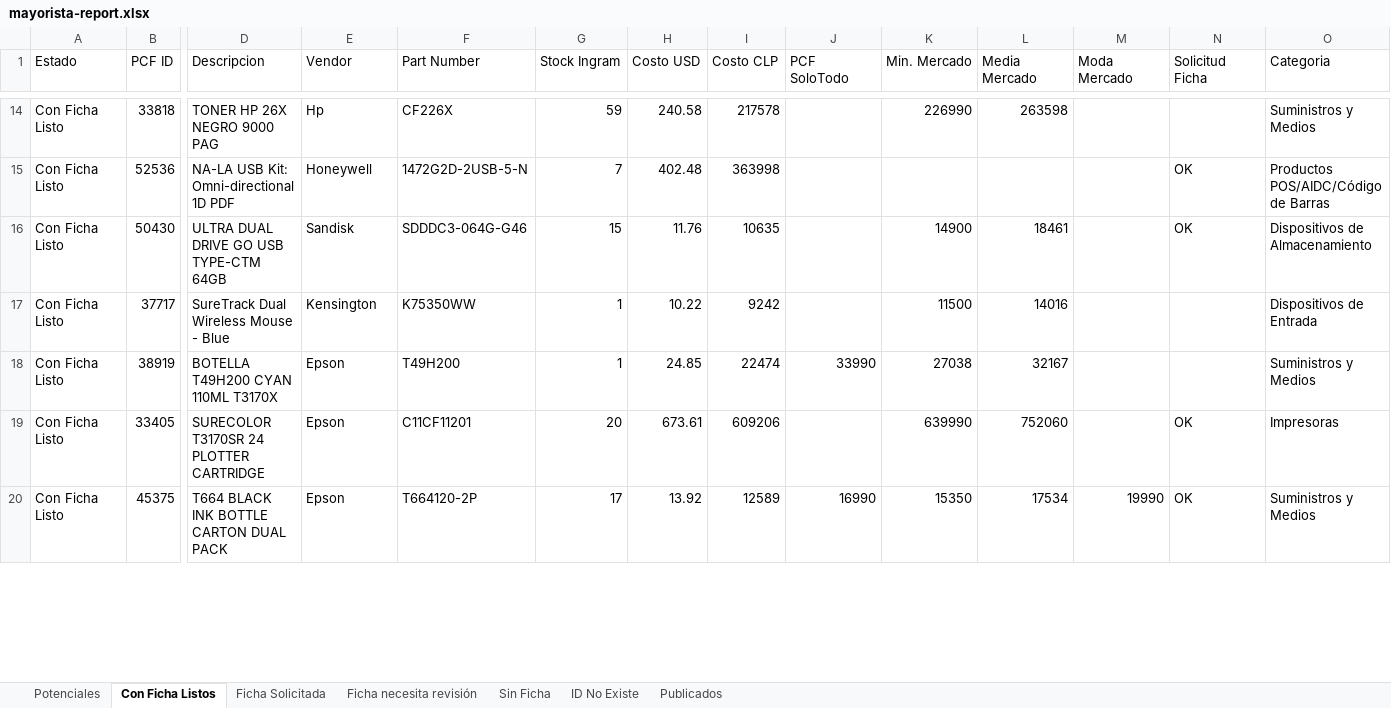
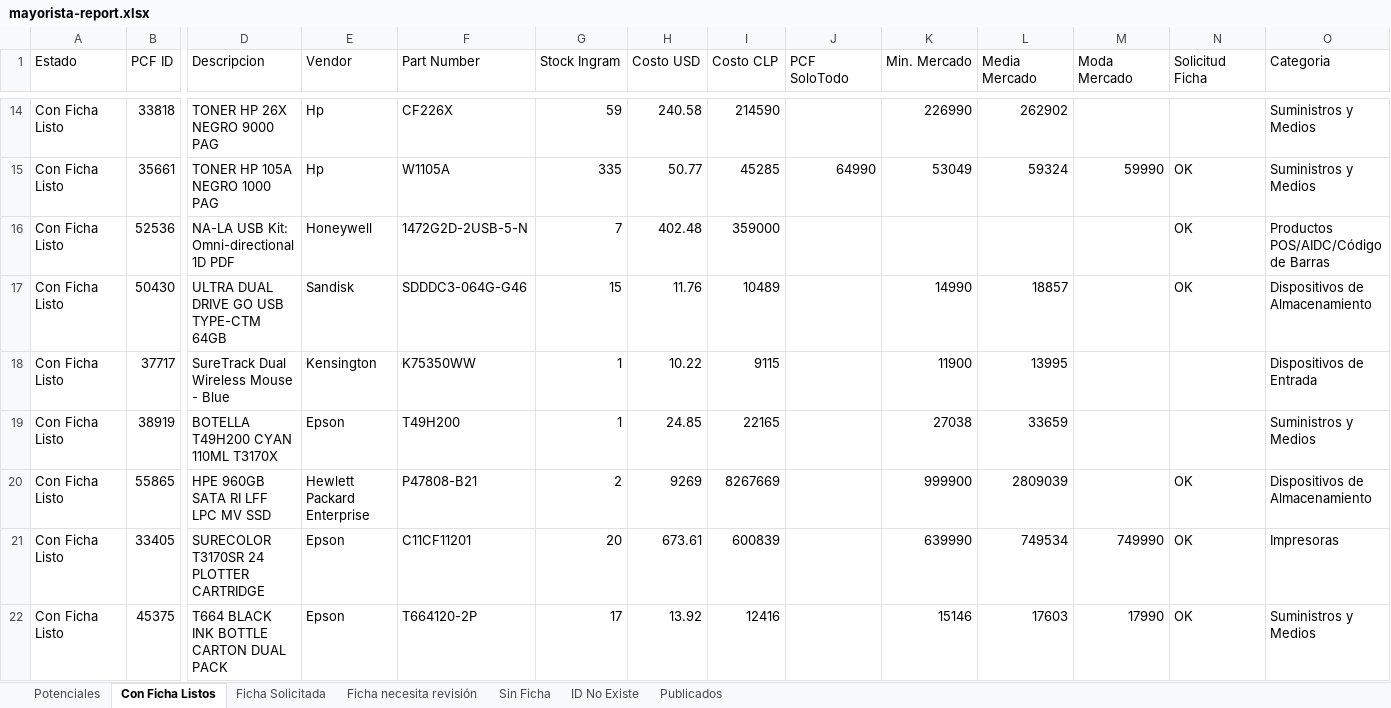
Before and after one commit to aincatoni/pcfactory-monitor-mayoristas, an Excel workbook: mayorista-report.xlsx, sheet Con Ficha Listos, drawn as a sheet; only a part is shown, gaps mark what is left out; values as stored, in another font and other column widths than the file's, no borders; addresses are those after the commit; rows hold the shown columns only; the diff covers the shown part only; the diff names each change by its address in the sheet, - before the commit and + after, or states it on an @@ line.

```diff
--- a/mayorista-report.xlsx (sheet Con Ficha Listos)
+++ b/mayorista-report.xlsx (sheet Con Ficha Listos)
-I14 (Costo CLP): 217578
+I14 (Costo CLP): 214590
-L14 (Media Mercado): 263598
+L14 (Media Mercado): 262902
+row 15: Con Ficha Listo | 35661 | TONER HP 105A NEGRO 1000 PAG | Hp | W1105A | 335 | 50.77 | 45285 | 64990 | 53049 | 59324 | 59990 | OK | Suministros y Medios
-I16 (Costo CLP): 363998
+I16 (Costo CLP): 359000
-I17 (Costo CLP): 10635
+I17 (Costo CLP): 10489
-K17 (Min. Mercado): 14900
+K17 (Min. Mercado): 14990
-L17 (Media Mercado): 18461
+L17 (Media Mercado): 18857
-I18 (Costo CLP): 9242
+I18 (Costo CLP): 9115
-K18 (Min. Mercado): 11500
+K18 (Min. Mercado): 11900
-L18 (Media Mercado): 14016
+L18 (Media Mercado): 13995
-I19 (Costo CLP): 22474
+I19 (Costo CLP): 22165
-J19 (PCF SoloTodo): 33990
+J19 (PCF SoloTodo): (empty)
-L19 (Media Mercado): 32167
+L19 (Media Mercado): 33659
+row 20: Con Ficha Listo | 55865 | HPE 960GB SATA RI LFF LPC MV SSD | Hewlett Packard Enterprise | P47808-B21 | 2 | 9269 | 8267669 |  | 999900 | 2809039 |  | OK | Dispositivos de Almacenamiento
-I21 (Costo CLP): 609206
+I21 (Costo CLP): 600839
-L21 (Media Mercado): 752060
+L21 (Media Mercado): 749534
-M21 (Moda Mercado): (empty)
+M21 (Moda Mercado): 749990
-I22 (Costo CLP): 12589
+I22 (Costo CLP): 12416
-J22 (PCF SoloTodo): 16990
+J22 (PCF SoloTodo): (empty)
-K22 (Min. Mercado): 15350
+K22 (Min. Mercado): 15146
-L22 (Media Mercado): 17534
+L22 (Media Mercado): 17603
-M22 (Moda Mercado): 19990
+M22 (Moda Mercado): 17990
```
Also changed, not shown: 17 added rows, 31 removed rows and 143 edited cells elsewhere in this sheet, sheet Potenciales, sheet Publicados, sheet ID No Existe, sheet Ficha Solicitada, sheet Sin Ficha, sheet Ficha necesita revisión, 2 other files.
